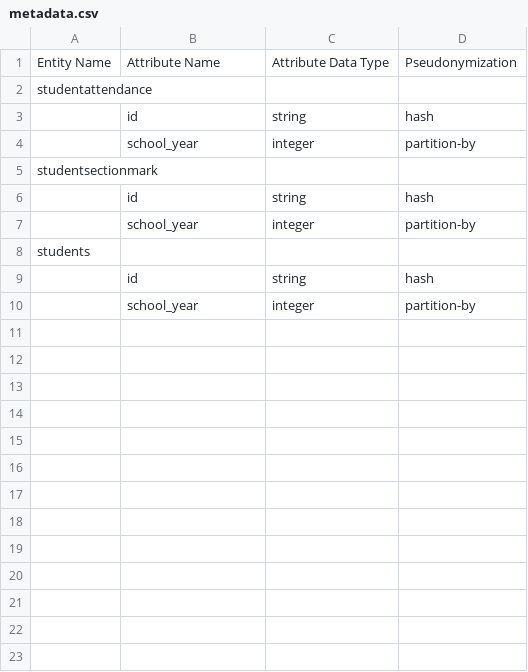
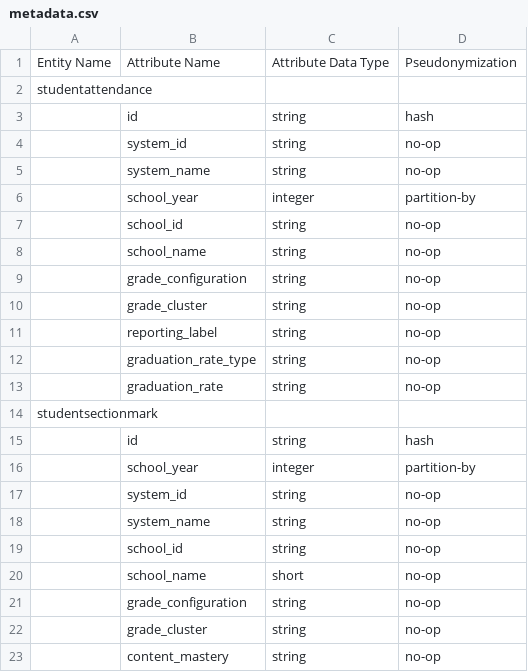
Before and after one commit to aanseacorelearn/OpenEduAnalytics, a CSV file: framework/test_data/contoso_sis/metadata.csv, drawn as a sheet; only a part is shown; the shorter side is filled out with more unchanged rows; the diff covers the shown part only.

```diff
--- a/framework/test_data/contoso_sis/metadata.csv
+++ b/framework/test_data/contoso_sis/metadata.csv
@@ -3,3 +3,12 @@ studentattendance,,,
 ,id,string,hash
+,system_id,string,no-op
+,system_name,string,no-op
 ,school_year,integer,partition-by
+,school_id,string,no-op
+,school_name,string,no-op
+,grade_configuration,string,no-op
+,grade_cluster,string,no-op
+,reporting_label,string,no-op
+,graduation_rate_type,string,no-op
+,graduation_rate,string,no-op
 studentsectionmark,,,
@@ -7 +16,8 @@ studentsectionmark,,,
 ,school_year,integer,partition-by
+,system_id,string,no-op
+,system_name,string,no-op
+,school_id,string,no-op
+,school_name,short,no-op
+,grade_configuration,string,no-op
+,grade_cluster,string,no-op
+,content_mastery,string,no-op
```
Also changed, not shown: 17 added rows elsewhere in this file, 2 other files.
